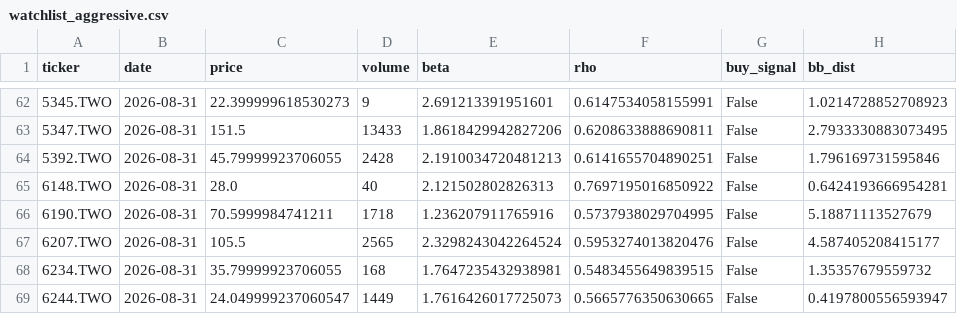
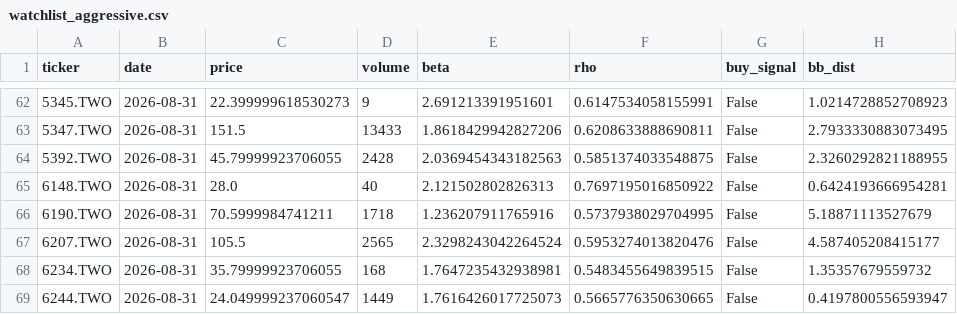
Before and after one commit to bdron0222-cpu/stock_engine, a CSV file: watchlist_aggressive.csv, drawn as a sheet; only a part is shown, gaps mark what is left out.

```diff
--- a/watchlist_aggressive.csv
+++ b/watchlist_aggressive.csv
@@ -63,3 +63,3 @@ ticker,date,price,volume,beta,rho,buy_signal,bb_dist
 5347.TWO,2026-08-31,151.5,13433,1.8618429942827206,0.6208633888690811,False,2.7933330883073495
-5392.TWO,2026-08-31,45.79999923706055,2428,2.1910034720481213,0.6141655704890251,False,1.796169731595846
+5392.TWO,2026-08-31,45.79999923706055,2428,2.0369454343182563,0.5851374033548875,False,2.3260292821188955
 6148.TWO,2026-08-31,28.0,40,2.121502802826313,0.7697195016850922,False,0.6424193666954281
```
Also changed, not shown: all_candidates_proximity.csv, watchlist_conservative.csv, 1 other file.
